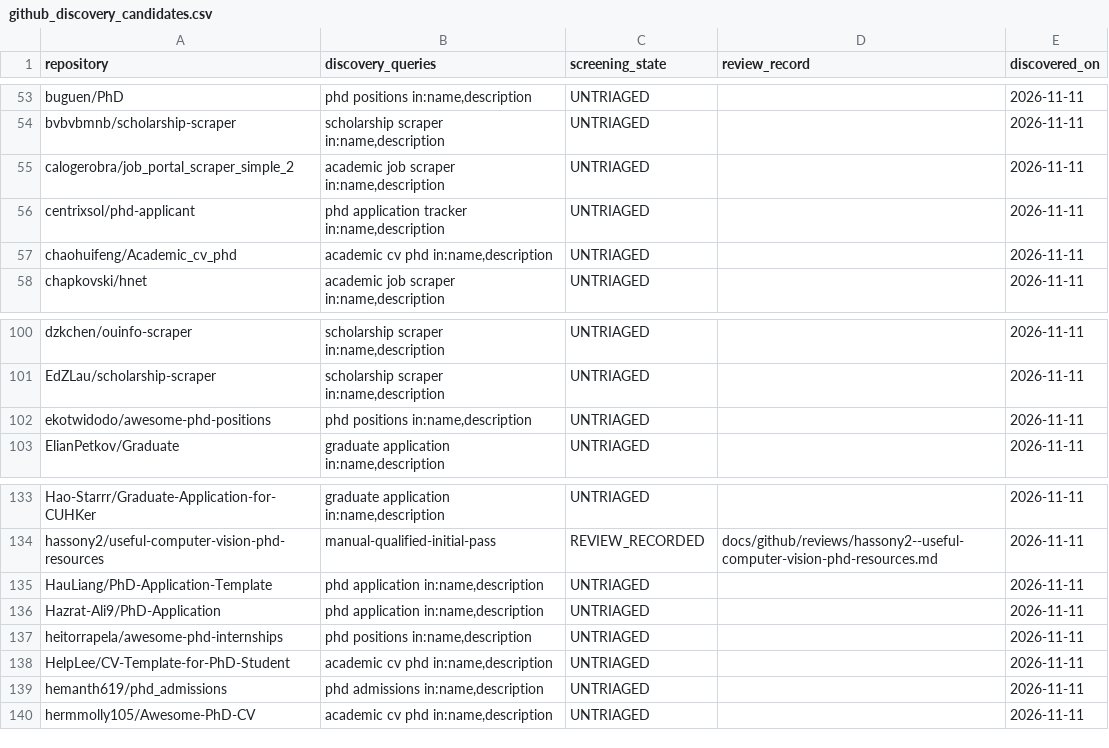
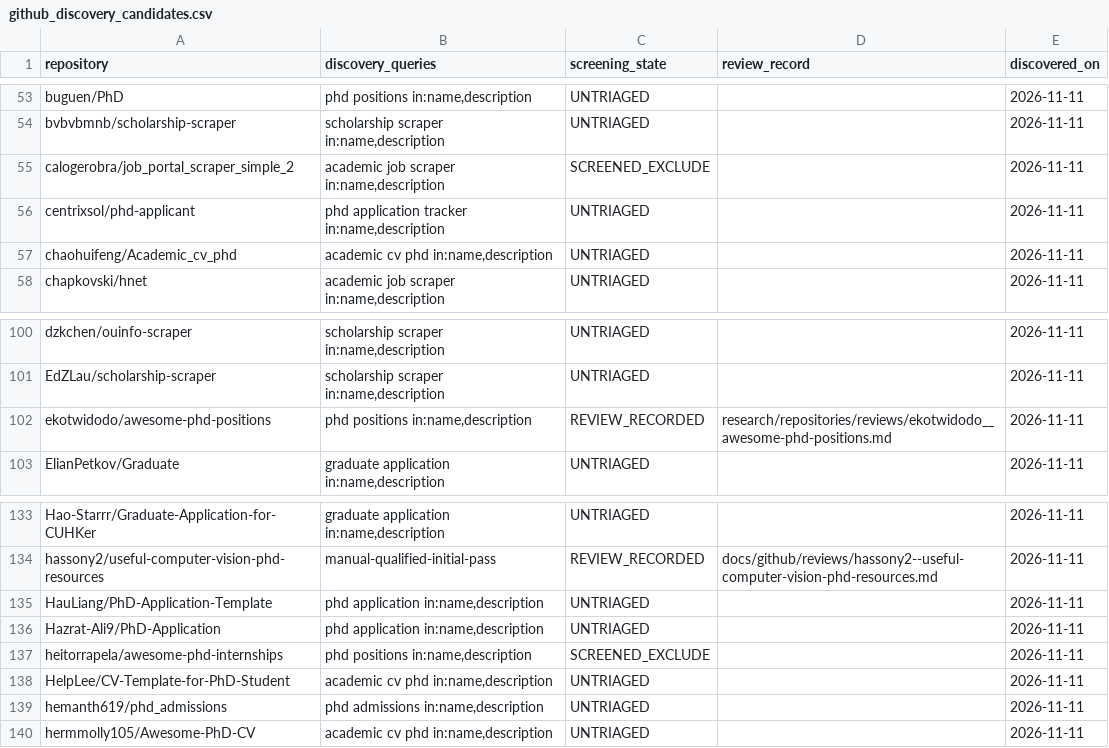
Before and after one commit to Armanasq/phd_application, a CSV file: data/github_discovery_candidates.csv, drawn as a sheet; only a part is shown, gaps mark what is left out.

```diff
--- a/data/github_discovery_candidates.csv
+++ b/data/github_discovery_candidates.csv
@@ -54,3 +54,3 @@
 "bvbvbmnb/scholarship-scraper","scholarship scraper in:name,description","UNTRIAGED","","2026-11-11"
-"calogerobra/job_portal_scraper_simple_2","academic job scraper in:name,description","UNTRIAGED","","2026-11-11"
+"calogerobra/job_portal_scraper_simple_2","academic job scraper in:name,description","SCREENED_EXCLUDE","","2026-11-11"
 "centrixsol/phd-applicant","phd application tracker in:name,description","UNTRIAGED","","2026-11-11"
@@ -101,3 +101,3 @@
 "EdZLau/scholarship-scraper","scholarship scraper in:name,description","UNTRIAGED","","2026-11-11"
-"ekotwidodo/awesome-phd-positions","phd positions in:name,description","UNTRIAGED","","2026-11-11"
+"ekotwidodo/awesome-phd-positions","phd positions in:name,description","REVIEW_RECORDED","research/repositories/reviews/ekotwidodo__awesome-phd-positions.md","2026-11-11"
 "ElianPetkov/Graduate","graduate application in:name,description","UNTRIAGED","","2026-11-11"
@@ -136,3 +136,3 @@
 "Hazrat-Ali9/PhD-Application","phd application in:name,description","UNTRIAGED","","2026-11-11"
-"heitorrapela/awesome-phd-internships","phd positions in:name,description","UNTRIAGED","","2026-11-11"
+"heitorrapela/awesome-phd-internships","phd positions in:name,description","SCREENED_EXCLUDE","","2026-11-11"
 "HelpLee/CV-Template-for-PhD-Student","academic cv phd in:name,description","UNTRIAGED","","2026-11-11"
```
Also changed, not shown: data/exclusions.csv, data/repositories.csv, 5 other files.
